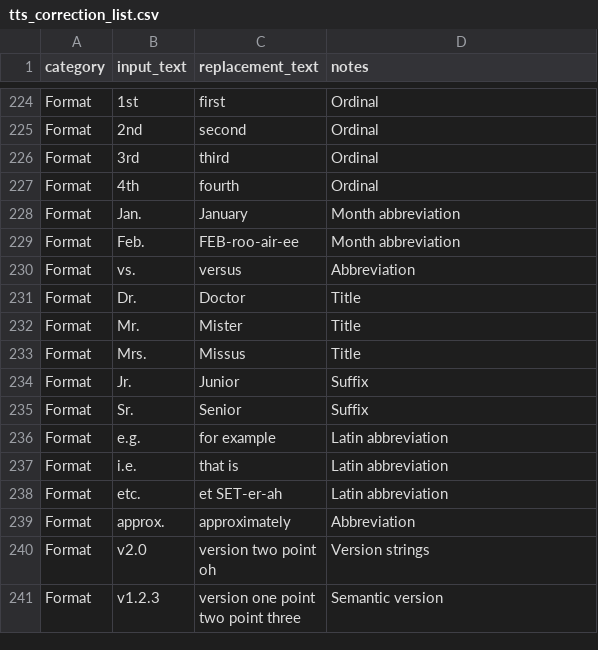
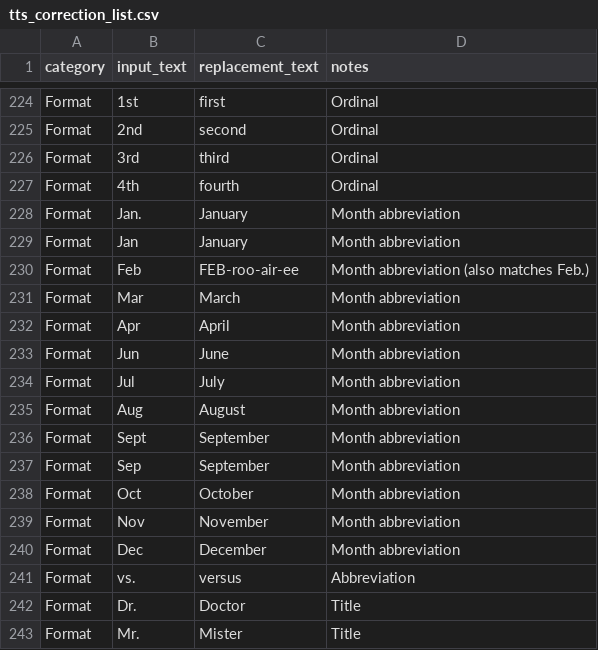
Before and after one commit to ttlequals0/Audicle, a CSV file: backend/app/defaults/tts_correction_list.csv, drawn as a sheet; only a part is shown, gaps mark what is left out; the shorter side is filled out with more unchanged rows.

Commit message:
fix: strip residual markdown headings before TTS; preload month abbreviations in seed (0.9.2)

```diff
--- a/backend/app/defaults/tts_correction_list.csv
+++ b/backend/app/defaults/tts_correction_list.csv
@@ -228,3 +228,14 @@ Format,4th,fourth,Ordinal
 Format,Jan.,January,Month abbreviation
-Format,Feb.,FEB-roo-air-ee,Month abbreviation
+Format,Jan,January,Month abbreviation
+Format,Feb,FEB-roo-air-ee,Month abbreviation (also matches Feb.)
+Format,Mar,March,Month abbreviation
+Format,Apr,April,Month abbreviation
+Format,Jun,June,Month abbreviation
+Format,Jul,July,Month abbreviation
+Format,Aug,August,Month abbreviation
+Format,Sept,September,Month abbreviation
+Format,Sep,September,Month abbreviation
+Format,Oct,October,Month abbreviation
+Format,Nov,November,Month abbreviation
+Format,Dec,December,Month abbreviation
 Format,vs.,versus,Abbreviation
```
Also changed, not shown: 8 other files.
